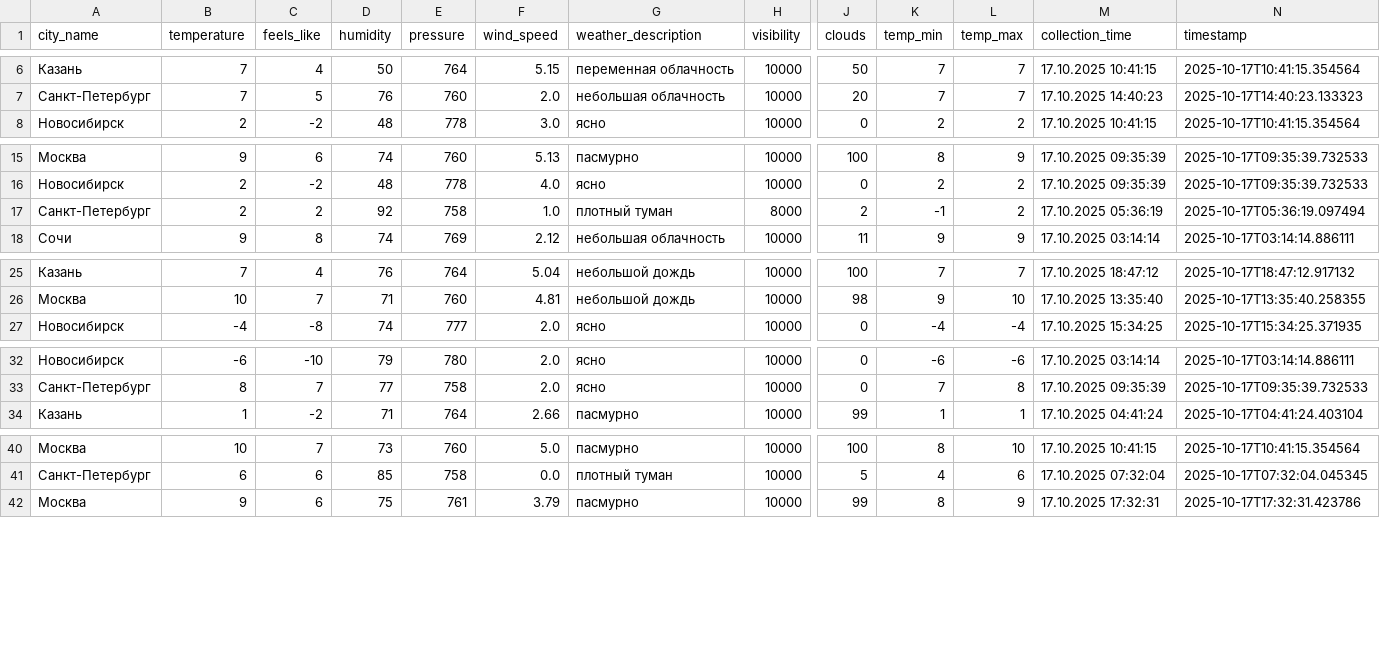
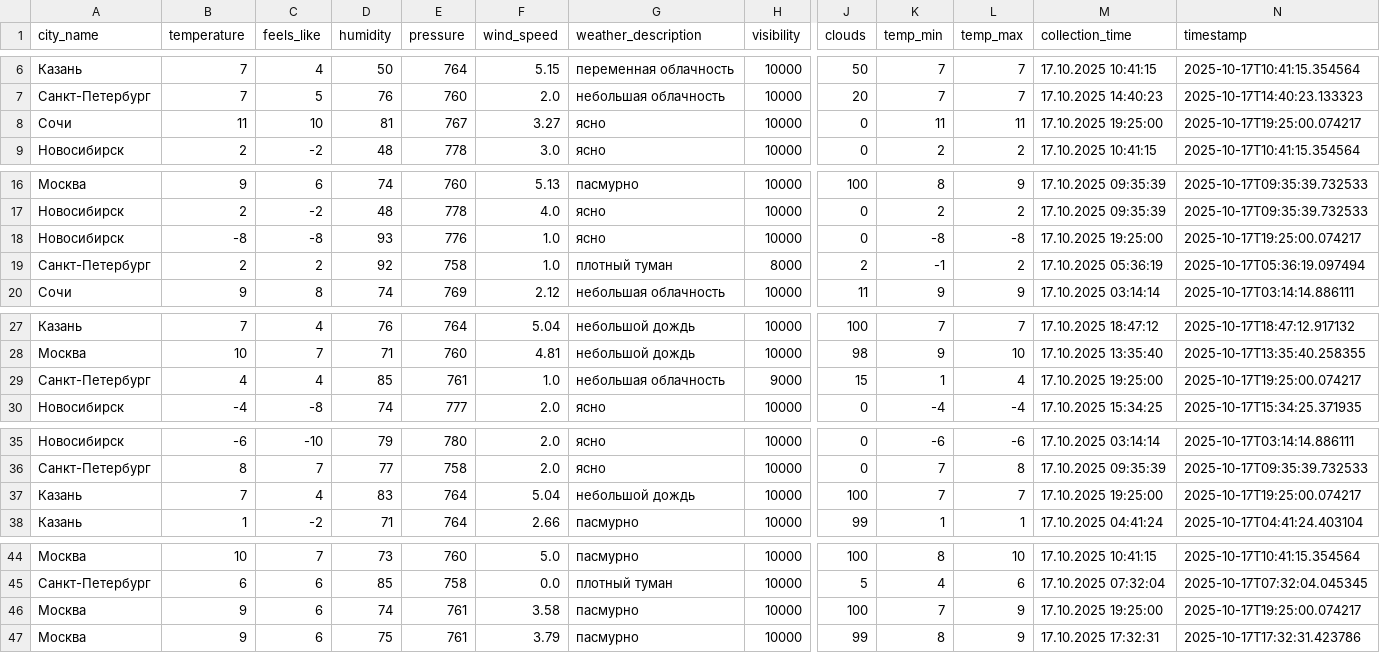
Before and after one commit to julia-JT/Weather_tourism_pipeline, a CSV file: data/enriched/weather_enriched_20251017.csv, drawn as a sheet; only a part is shown, gaps mark what is left out; rows hold the shown columns only; the diff names each change by its address in the sheet, - before the commit and + after, or states it on an @@ line.

```diff
--- a/data/enriched/weather_enriched_20251017.csv
+++ b/data/enriched/weather_enriched_20251017.csv
+row 8: Сочи | 11 | 10 | 81 | 767 | 3.27 | ясно | 10000 | 0 | 11 | 11 | 17.10.2025 19:25:00 | 2025-10-17T19:25:00.074217
+row 18: Новосибирск | -8 | -8 | 93 | 776 | 1.0 | ясно | 10000 | 0 | -8 | -8 | 17.10.2025 19:25:00 | 2025-10-17T19:25:00.074217
+row 29: Санкт-Петербург | 4 | 4 | 85 | 761 | 1.0 | небольшая облачность | 9000 | 15 | 1 | 4 | 17.10.2025 19:25:00 | 2025-10-17T19:25:00.074217
+row 37: Казань | 7 | 4 | 83 | 764 | 5.04 | небольшой дождь | 10000 | 100 | 7 | 7 | 17.10.2025 19:25:00 | 2025-10-17T19:25:00.074217
+row 46: Москва | 9 | 6 | 74 | 761 | 3.58 | пасмурно | 10000 | 100 | 7 | 9 | 17.10.2025 19:25:00 | 2025-10-17T19:25:00.074217
```
Also changed, not shown: data/aggregated/city_tourism_rating.csv, data/aggregated/federal_districts_summary.csv, 19 other files.
